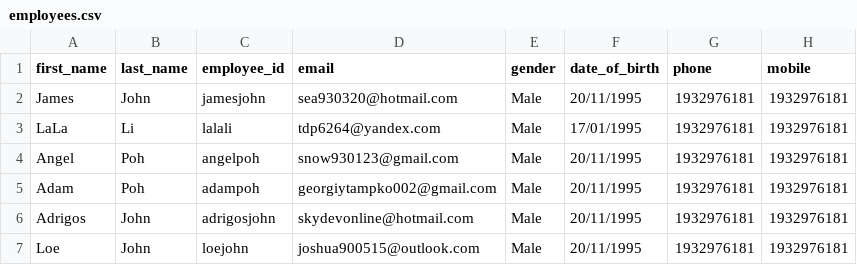
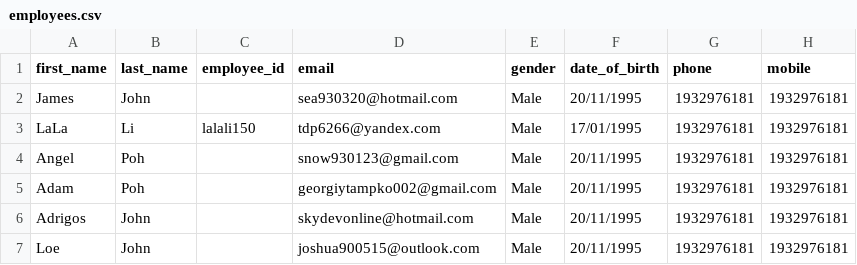
Before and after one commit to devSky7755/workforceretention, a CSV file: employees.csv, drawn as a sheet; only a part is shown; the diff names each change by its address in the sheet, - before the commit and + after, or states it on an @@ line.

```diff
--- a/employees.csv
+++ b/employees.csv
-C2 (employee_id): jamesjohn
+C2 (employee_id): (empty)
-C3 (employee_id): lalali
+C3 (employee_id): lalali150
-D3 (email): tdp6264@yandex.com
+D3 (email): tdp6266@yandex.com
-C4 (employee_id): angelpoh
+C4 (employee_id): (empty)
-C5 (employee_id): adampoh
+C5 (employee_id): (empty)
-C6 (employee_id): adrigosjohn
+C6 (employee_id): (empty)
-C7 (employee_id): loejohn
+C7 (employee_id): (empty)
```
Also changed, not shown: 46 other files.
